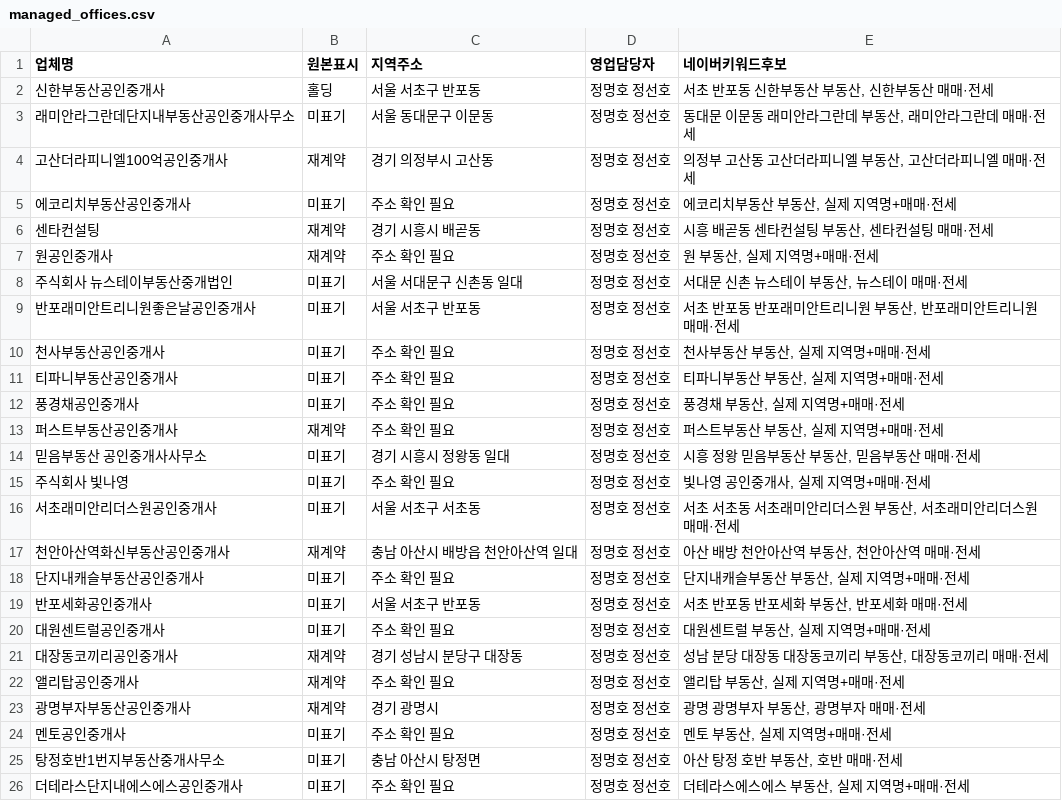
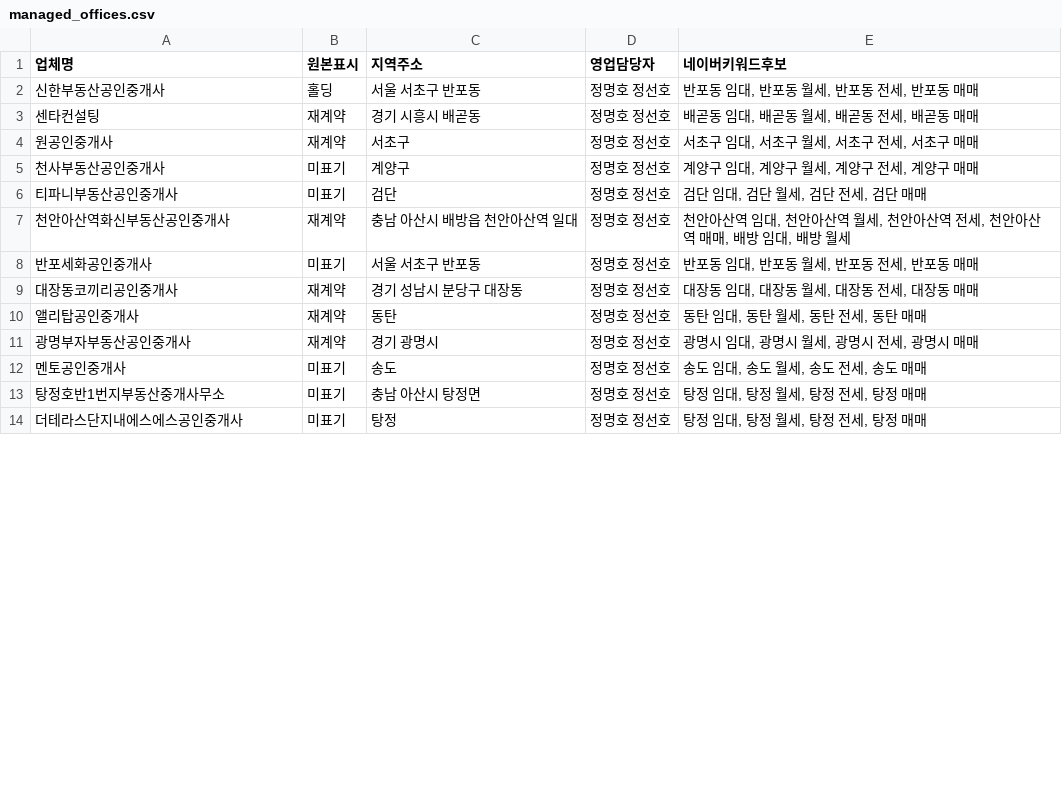
Before and after one commit to ppiopp0316-tech/ppiopp0316-tech-apt_sunho, a CSV file: managed_offices.csv, drawn as a sheet; only a part is shown; the diff covers the shown part only.

Commit message:
Update customer search-intent keywords and remove expired offices

```diff
--- a/managed_offices.csv
+++ b/managed_offices.csv
@@ -1,26 +1,14 @@
 업체명|원본표시|지역주소|영업담당자|네이버키워드후보
-신한부동산공인중개사|홀딩|서울 서초구 반포동|정명호 정선호|서초 반포동 신한부동산 부동산, 신한부동산 매매·전세
-래미안라그란데단지내부동산공인중개사무소|미표기|서울 동대문구 이문동|정명호 정선호|동대문 이문동 래미안라그란데 부동산, 래미안라그란데 매매·전세
-고산더라피니엘100억공인중개사|재계약|경기 의정부시 고산동|정명호 정선호|의정부 고산동 고산더라피니엘 부동산, 고산더라피니엘 매매·전세
-에코리치부동산공인중개사|미표기|주소 확인 필요|정명호 정선호|에코리치부동산 부동산, 실제 지역명+매매·전세
-센타컨설팅|재계약|경기 시흥시 배곧동|정명호 정선호|시흥 배곧동 센타컨설팅 부동산, 센타컨설팅 매매·전세
-원공인중개사|재계약|주소 확인 필요|정명호 정선호|원 부동산, 실제 지역명+매매·전세
-주식회사 뉴스테이부동산중개법인|미표기|서울 서대문구 신촌동 일대|정명호 정선호|서대문 신촌 뉴스테이 부동산, 뉴스테이 매매·전세
-반포래미안트리니원좋은날공인중개사|미표기|서울 서초구 반포동|정명호 정선호|서초 반포동 반포래미안트리니원 부동산, 반포래미안트리니원 매매·전세
-천사부동산공인중개사|미표기|주소 확인 필요|정명호 정선호|천사부동산 부동산, 실제 지역명+매매·전세
-티파니부동산공인중개사|미표기|주소 확인 필요|정명호 정선호|티파니부동산 부동산, 실제 지역명+매매·전세
-풍경채공인중개사|미표기|주소 확인 필요|정명호 정선호|풍경채 부동산, 실제 지역명+매매·전세
-퍼스트부동산공인중개사|재계약|주소 확인 필요|정명호 정선호|퍼스트부동산 부동산, 실제 지역명+매매·전세
-믿음부동산 공인중개사사무소|미표기|경기 시흥시 정왕동 일대|정명호 정선호|시흥 정왕 믿음부동산 부동산, 믿음부동산 매매·전세
-주식회사 빛나영|미표기|주소 확인 필요|정명호 정선호|빛나영 공인중개사, 실제 지역명+매매·전세
-서초래미안리더스원공인중개사|미표기|서울 서초구 서초동|정명호 정선호|서초 서초동 서초래미안리더스원 부동산, 서초래미안리더스원 매매·전세
-천안아산역화신부동산공인중개사|재계약|충남 아산시 배방읍 천안아산역 일대|정명호 정선호|아산 배방 천안아산역 부동산, 천안아산역 매매·전세
-단지내캐슬부동산공인중개사|미표기|주소 확인 필요|정명호 정선호|단지내캐슬부동산 부동산, 실제 지역명+매매·전세
-반포세화공인중개사|미표기|서울 서초구 반포동|정명호 정선호|서초 반포동 반포세화 부동산, 반포세화 매매·전세
-대원센트럴공인중개사|미표기|주소 확인 필요|정명호 정선호|대원센트럴 부동산, 실제 지역명+매매·전세
-대장동코끼리공인중개사|재계약|경기 성남시 분당구 대장동|정명호 정선호|성남 분당 대장동 대장동코끼리 부동산, 대장동코끼리 매매·전세
-앨리탑공인중개사|재계약|주소 확인 필요|정명호 정선호|앨리탑 부동산, 실제 지역명+매매·전세
-광명부자부동산공인중개사|재계약|경기 광명시|정명호 정선호|광명 광명부자 부동산, 광명부자 매매·전세
-멘토공인중개사|미표기|주소 확인 필요|정명호 정선호|멘토 부동산, 실제 지역명+매매·전세
-탕정호반1번지부동산중개사무소|미표기|충남 아산시 탕정면|정명호 정선호|아산 탕정 호반 부동산, 호반 매매·전세
-더테라스단지내에스에스공인중개사|미표기|주소 확인 필요|정명호 정선호|더테라스에스에스 부동산, 실제 지역명+매매·전세
+신한부동산공인중개사|홀딩|서울 서초구 반포동|정명호 정선호|반포동 임대, 반포동 월세, 반포동 전세, 반포동 매매
+센타컨설팅|재계약|경기 시흥시 배곧동|정명호 정선호|배곧동 임대, 배곧동 월세, 배곧동 전세, 배곧동 매매
+원공인중개사|재계약|서초구|정명호 정선호|서초구 임대, 서초구 월세, 서초구 전세, 서초구 매매
+천사부동산공인중개사|미표기|계양구|정명호 정선호|계양구 임대, 계양구 월세, 계양구 전세, 계양구 매매
+티파니부동산공인중개사|미표기|검단|정명호 정선호|검단 임대, 검단 월세, 검단 전세, 검단 매매
+천안아산역화신부동산공인중개사|재계약|충남 아산시 배방읍 천안아산역 일대|정명호 정선호|천안아산역 임대, 천안아산역 월세, 천안아산역 전세, 천안아산역 매매, 배방 임대, 배방 월세
+반포세화공인중개사|미표기|서울 서초구 반포동|정명호 정선호|반포동 임대, 반포동 월세, 반포동 전세, 반포동 매매
+대장동코끼리공인중개사|재계약|경기 성남시 분당구 대장동|정명호 정선호|대장동 임대, 대장동 월세, 대장동 전세, 대장동 매매
+앨리탑공인중개사|재계약|동탄|정명호 정선호|동탄 임대, 동탄 월세, 동탄 전세, 동탄 매매
+광명부자부동산공인중개사|재계약|경기 광명시|정명호 정선호|광명시 임대, 광명시 월세, 광명시 전세, 광명시 매매
+멘토공인중개사|미표기|송도|정명호 정선호|송도 임대, 송도 월세, 송도 전세, 송도 매매
+탕정호반1번지부동산중개사무소|미표기|충남 아산시 탕정면|정명호 정선호|탕정 임대, 탕정 월세, 탕정 전세, 탕정 매매
+더테라스단지내에스에스공인중개사|미표기|탕정|정명호 정선호|탕정 임대, 탕정 월세, 탕정 전세, 탕정 매매
```
Also changed, not shown: 118 edited cells elsewhere in this file.
